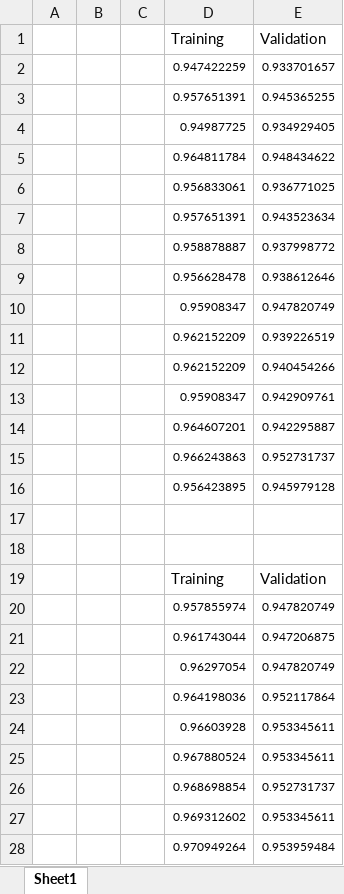
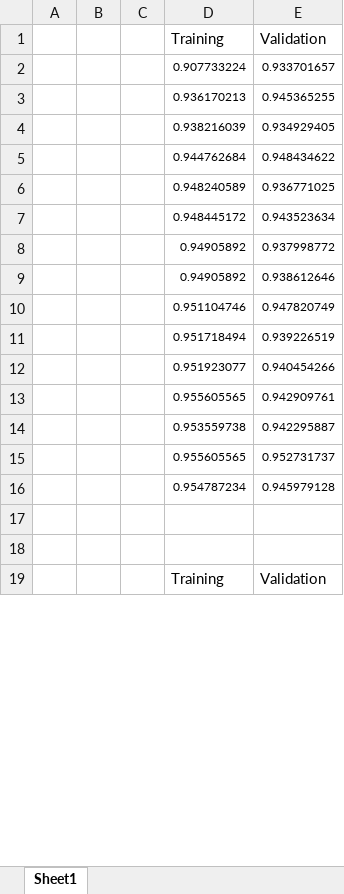
Before and after one commit to rayhunglu/CS534-Machine-Learning, an Excel workbook: Implementation2/result assignment2.xlsx, sheet Sheet1, drawn as a sheet; only a part is shown; values as stored, in another font and other column widths than the file's, no borders; charts and pictures not drawn; removed rows and columns are numbered as before the commit, all else as after; the diff covers the shown part only; the diff names each change by its address in the sheet, - before the commit and + after, or states it on an @@ line.

```diff
--- a/Implementation2/result assignment2.xlsx (sheet Sheet1)
+++ b/Implementation2/result assignment2.xlsx (sheet Sheet1)
-D2 (Training): 0.947422259
+D2 (Training): 0.907733224
-D3 (Training): 0.957651391
+D3 (Training): 0.936170213
-D4 (Training): 0.94987725
+D4 (Training): 0.938216039
-D5 (Training): 0.964811784
+D5 (Training): 0.944762684
-D6 (Training): 0.956833061
+D6 (Training): 0.948240589
-D7 (Training): 0.957651391
+D7 (Training): 0.948445172
-D8 (Training): 0.958878887
+D8 (Training): 0.94905892
-D9 (Training): 0.956628478
+D9 (Training): 0.94905892
-D10 (Training): 0.95908347
+D10 (Training): 0.951104746
-D11 (Training): 0.962152209
+D11 (Training): 0.951718494
-D12 (Training): 0.962152209
+D12 (Training): 0.951923077
-D13 (Training): 0.95908347
+D13 (Training): 0.955605565
-D14 (Training): 0.964607201
+D14 (Training): 0.953559738
-D15 (Training): 0.966243863
+D15 (Training): 0.955605565
-D16 (Training): 0.956423895
+D16 (Training): 0.954787234
-row 20:  |  |  | 0.957855974 | 0.947820749
-row 21:  |  |  | 0.961743044 | 0.947206875
-row 22:  |  |  | 0.96297054 | 0.947820749
-row 23:  |  |  | 0.964198036 | 0.952117864
-row 24:  |  |  | 0.96603928 | 0.953345611
-row 25:  |  |  | 0.967880524 | 0.953345611
-row 26:  |  |  | 0.968698854 | 0.952731737
-row 27:  |  |  | 0.969312602 | 0.953345611
-row 28:  |  |  | 0.970949264 | 0.953959484
```
Also changed, not shown: 15 added rows and 6 removed rows elsewhere in this sheet, charts or pictures, 6 other files.
